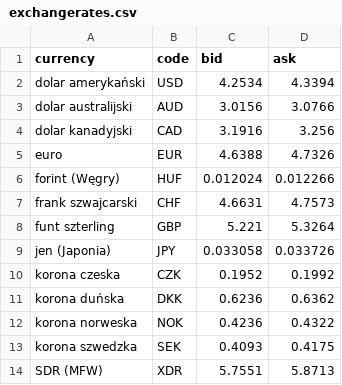
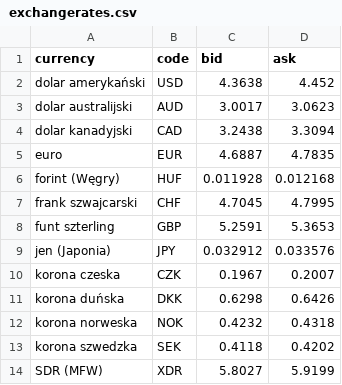
Before and after one commit to sh-am-si/API-Exchangerates, a CSV file: exchangerates.csv, drawn as a sheet.

Commit message:
exchange_rates-> main

```diff
--- a/exchangerates.csv
+++ b/exchangerates.csv
@@ -1,14 +1,14 @@
 currency;code;bid;ask
-dolar amerykański;USD;4.2534;4.3394
-dolar australijski;AUD;3.0156;3.0766
-dolar kanadyjski;CAD;3.1916;3.256
-euro;EUR;4.6388;4.7326
-forint (Węgry);HUF;0.012024;0.012266
-frank szwajcarski;CHF;4.6631;4.7573
-funt szterling;GBP;5.221;5.3264
-jen (Japonia);JPY;0.033058;0.033726
-korona czeska;CZK;0.1952;0.1992
-korona duńska;DKK;0.6236;0.6362
-korona norweska;NOK;0.4236;0.4322
-korona szwedzka;SEK;0.4093;0.4175
-SDR (MFW);XDR;5.7551;5.8713
+dolar amerykański;USD;4.3638;4.452
+dolar australijski;AUD;3.0017;3.0623
+dolar kanadyjski;CAD;3.2438;3.3094
+euro;EUR;4.6887;4.7835
+forint (Węgry);HUF;0.011928;0.012168
+frank szwajcarski;CHF;4.7045;4.7995
+funt szterling;GBP;5.2591;5.3653
+jen (Japonia);JPY;0.032912;0.033576
+korona czeska;CZK;0.1967;0.2007
+korona duńska;DKK;0.6298;0.6426
+korona norweska;NOK;0.4232;0.4318
+korona szwedzka;SEK;0.4118;0.4202
+SDR (MFW);XDR;5.8027;5.9199
```
Also changed, not shown: 3 other files.
